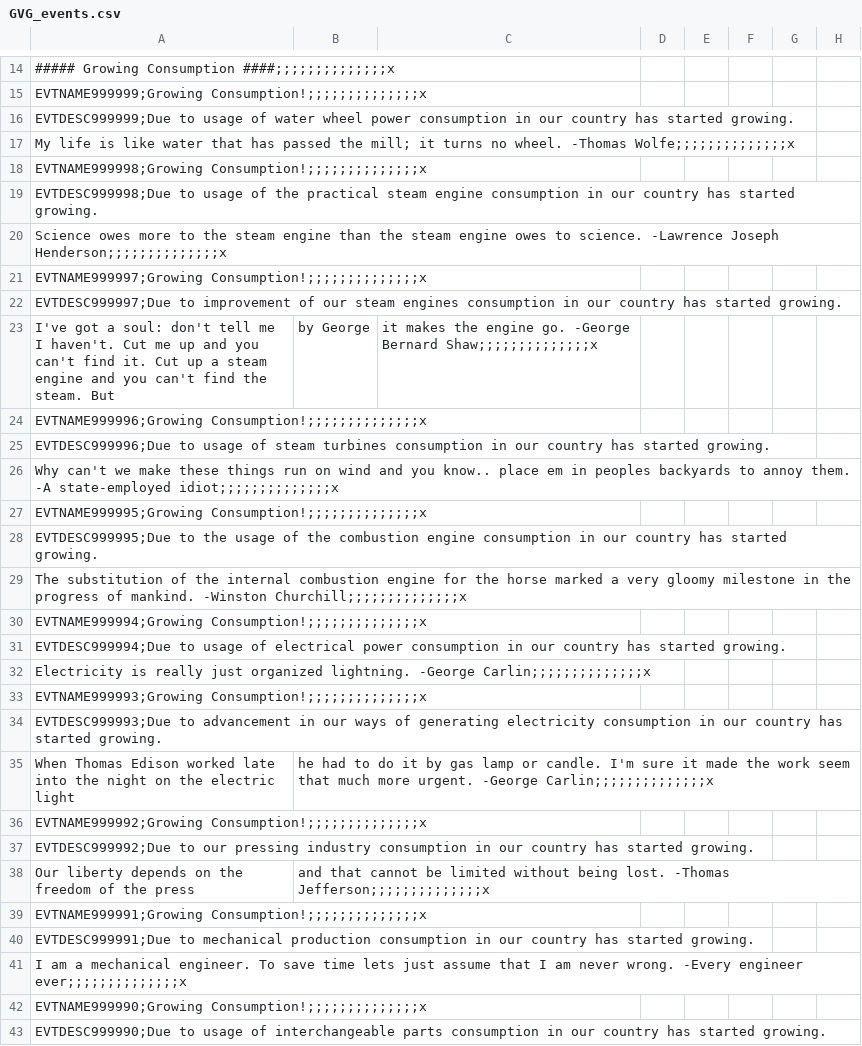
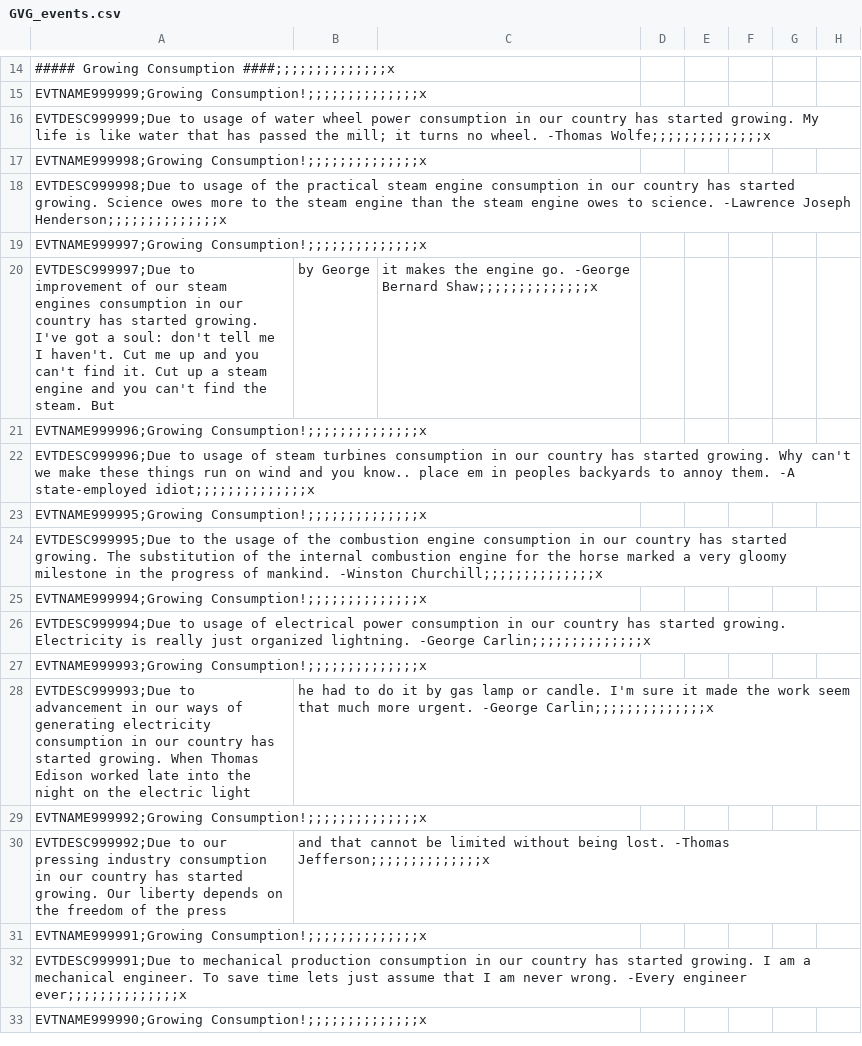
Before and after one commit to myzael/concert-of-europe, a CSV file: CoE/localisation/GVG_events.csv, drawn as a sheet; only a part is shown, gaps mark what is left out; removed rows and columns are numbered as before the commit, all else as after; rows hold the shown columns only; the diff covers the shown part only; the diff names each change by its address in the sheet, - before the commit and + after, or states it on an @@ line.

Commit message:
Fixing localisation

```diff
--- a/CoE/localisation/GVG_events.csv
+++ b/CoE/localisation/GVG_events.csv
-A16: …started growing.
+A16: …started growing. My life is like water that has passed the mill; it turns no wheel. -Thomas Wolfe;;;;;;;;;;;;;;x
-row 17: My life is like water that has passed the mill; it turns no wheel. -Thomas Wolfe;;;;;;;;;;;;;;x
-A18: …started growing.
+A18: …started growing. Science owes more to the steam engine than the steam engine owes to science. -Lawrence Joseph Henderson;;;;;;;;;;;;;;x
-row 20: Science owes more to the steam engine than the steam engine owes to science. -Lawrence Joseph Henderson;;;;;;;;;;;;;;x
-row 22: EVTDESC999997;Due to improvement of our steam engines consumption in our country has started growing.
-A20: I've got…
+A20: EVTDESC999997;Due to improvement of our steam engines consumption in our country has started growing. I've got…
-A22: …started growing.
+A22: …started growing. Why can't we make these things run on wind and you know.. place em in peoples backyards to annoy them. -A state-employed idiot;;;;;;;;;;;;;;x
-row 26: Why can't we make these things run on wind and you know.. place em in peoples backyards to annoy them. -A state-employed idiot;;;;;;;;;;;;;;x
-A24: …started growing.
+A24: …started growing. The substitution of the internal combustion engine for the horse marked a very gloomy milestone in the progress of mankind. -Winston Churchill;;;;;;;;;;;;;;x
-row 29: The substitution of the internal combustion engine for the horse marked a very gloomy milestone in the progress of mankind. -Winston Churchill;;;;;;;;;;;;;;x
-A26: …started growing.
+A26: …started growing. Electricity is really just organized lightning. -George Carlin;;;;;;;;;;;;;;x
-row 32: Electricity is really just organized lightning. -George Carlin;;;;;;;;;;;;;;x
-row 34: EVTDESC999993;Due to advancement in our ways of generating electricity consumption in our country has started growing.
-A28: When Thomas…
+A28: EVTDESC999993;Due to advancement in our ways of generating electricity consumption in our country has started growing. When Thomas…
-row 37: EVTDESC999992;Due to our pressing industry consumption in our country has started growing.
-A30: Our liberty…
+A30: EVTDESC999992;Due to our pressing industry consumption in our country has started growing. Our liberty…
-A32: …started growing.
+A32: …started growing. I am a mechanical engineer. To save time lets just assume that I am never wrong. -Every engineer ever;;;;;;;;;;;;;;x
-row 41: I am a mechanical engineer. To save time lets just assume that I am never wrong. -Every engineer ever;;;;;;;;;;;;;;x
-row 43: EVTDESC999990;Due to usage of interchangeable parts consumption in our country has started growing.
```
Also changed, not shown: 19 removed rows and 21 edited cells elsewhere in this file.
